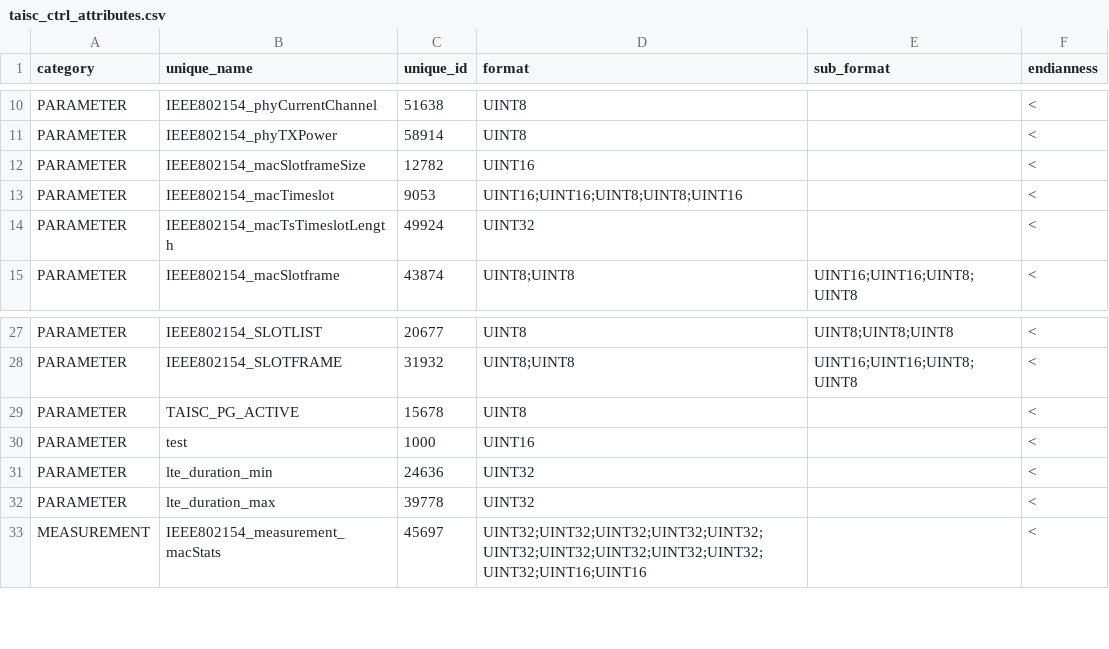
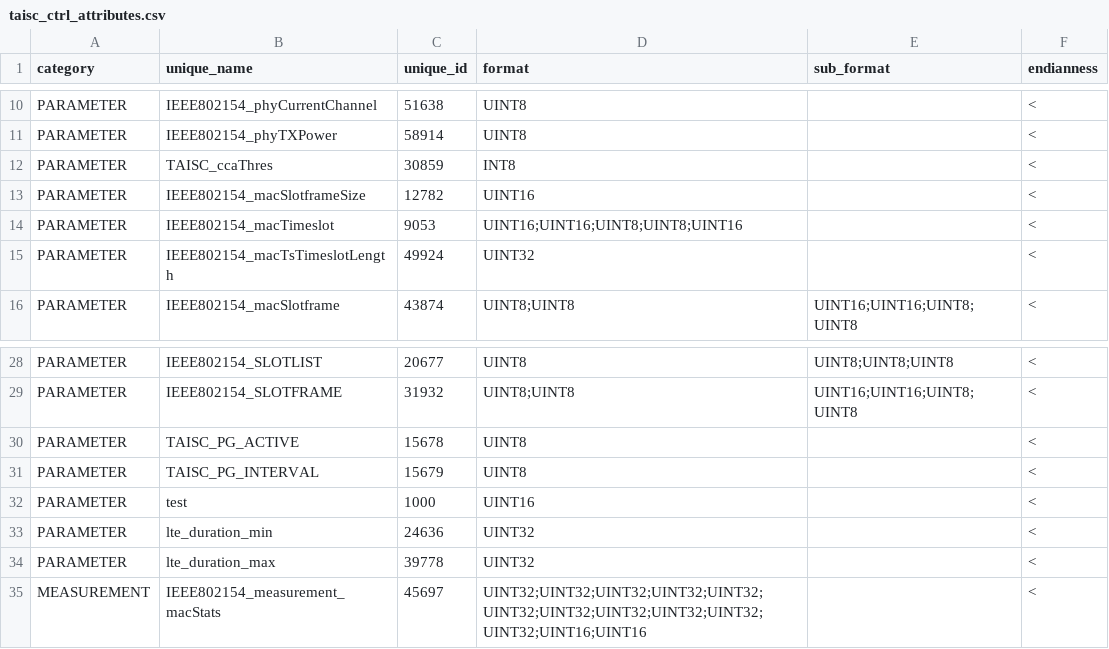
Before and after one commit to wishful-project/examples, a CSV file: contiki/config/protocol_connectors/taisc_ctrl_attributes.csv, drawn as a sheet; only a part is shown, gaps mark what is left out.

Commit message:
Updated blacklisting possibilities - now from csv and list

```diff
--- a/contiki/config/protocol_connectors/taisc_ctrl_attributes.csv
+++ b/contiki/config/protocol_connectors/taisc_ctrl_attributes.csv
@@ -11,2 +11,3 @@
 "PARAMETER","IEEE802154_phyTXPower",58914,"UINT8","","<"
+"PARAMETER","TAISC_ccaThres",30859,"INT8","","<"
 "PARAMETER","IEEE802154_macSlotframeSize",12782,"UINT16","","<"
@@ -29,2 +30,3 @@
 "PARAMETER","TAISC_PG_ACTIVE",15678,"UINT8","","<"
+"PARAMETER","TAISC_PG_INTERVAL",15679,"UINT8","","<"
 "PARAMETER","test",1000,"UINT16","","<"
```
Also changed, not shown: 1 other file.
